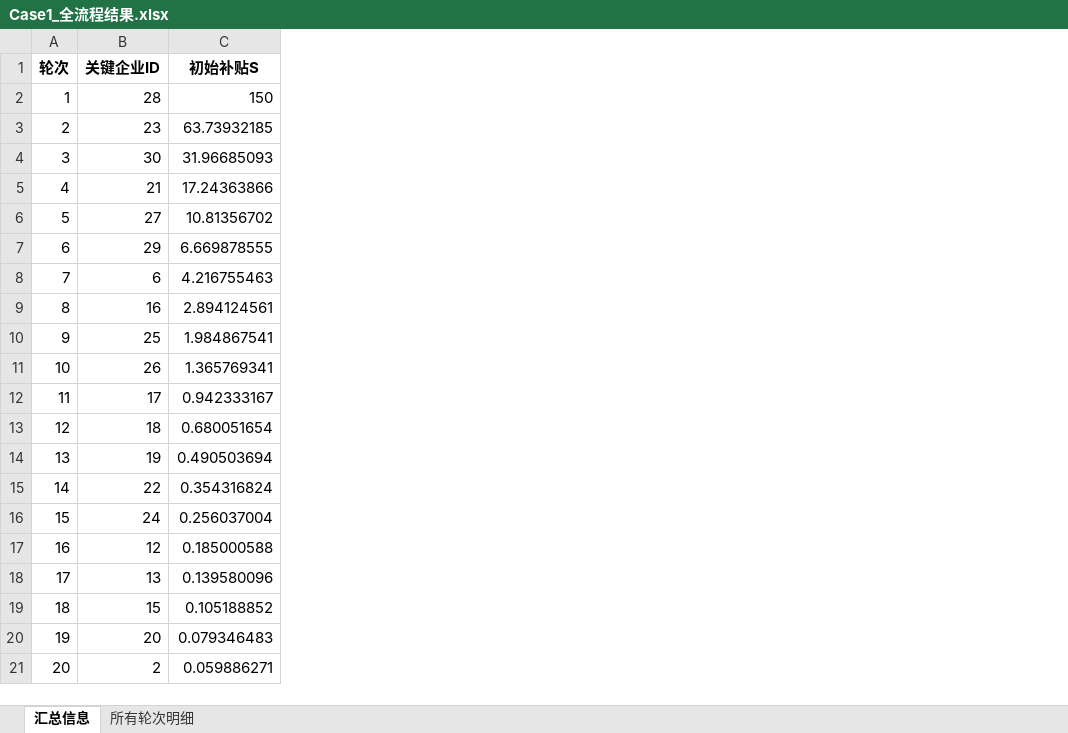
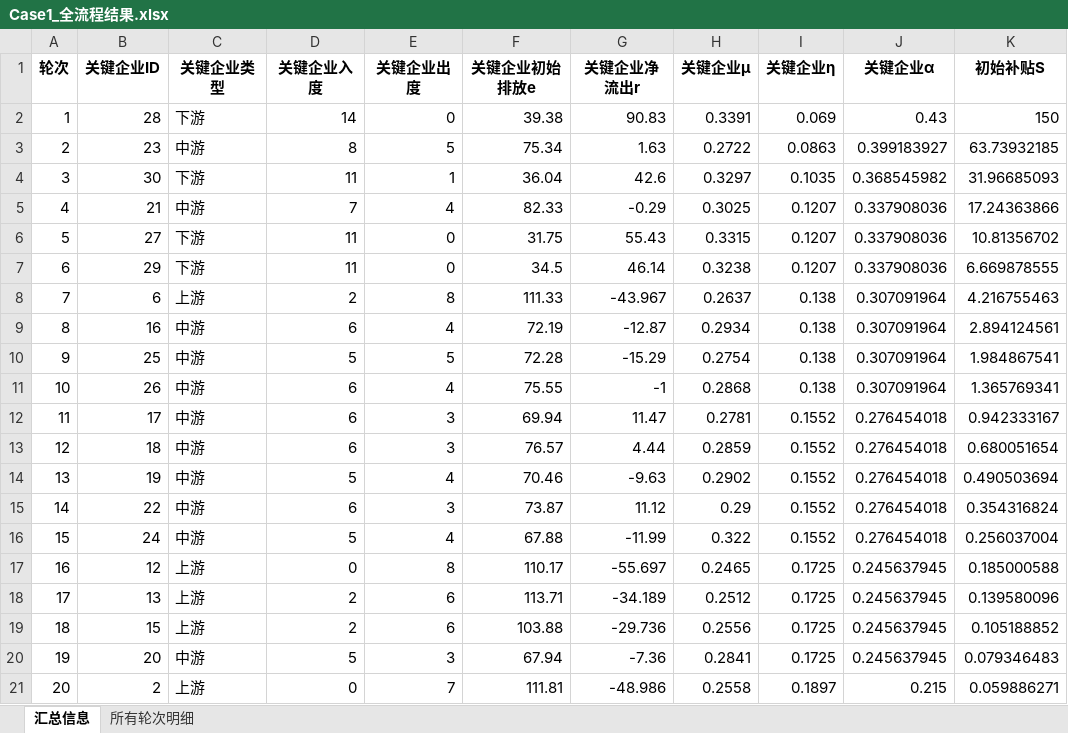
Before and after one commit to qhl520/--model, an Excel workbook: Case1_全流程结果.xlsx, sheet 汇总信息, drawn as a sheet; only a part is shown; values as stored, in another font and other column widths than the file's, no borders; the diff names each change by its address in the sheet, - before the commit and + after, or states it on an @@ line.

```diff
--- a/Case1_全流程结果.xlsx (sheet 汇总信息)
+++ b/Case1_全流程结果.xlsx (sheet 汇总信息)
+column C (关键企业类型), rows 2-21: 下游 | 中游 | 下游 | 中游 | 下游 | 下游 | 上游 | 中游 | 中游 | 中游 | 中游 | 中游 | 中游 | 中游 | 中游 | 上游 | 上游 | 上游 | 中游 | 上游
+column D (关键企业入度), rows 2-21: 14 | 8 | 11 | 7 | 11 | 11 | 2 | 6 | 5 | 6 | 6 | 6 | 5 | 6 | 5 | 0 | 2 | 2 | 5 | 0
+column E (关键企业出度), rows 2-21: 0 | 5 | 1 | 4 | 0 | 0 | 8 | 4 | 5 | 4 | 3 | 3 | 4 | 3 | 4 | 8 | 6 | 6 | 3 | 7
+column F (关键企业初始排放e), rows 2-21: 39.38 | 75.34 | 36.04 | 82.33 | 31.75 | 34.5 | 111.33 | 72.19 | 72.28 | 75.55 | 69.94 | 76.57 | 70.46 | 73.87 | 67.88 | 110.17 | 113.71 | 103.88 | 67.94 | 111.81
+column G (关键企业净流出r), rows 2-21: 90.83 | 1.63 | 42.6 | -0.29 | 55.43 | 46.14 | -43.967 | -12.87 | -15.29 | -1 | 11.47 | 4.44 | -9.63 | 11.12 | -11.99 | -55.697 | -34.189 | -29.736 | -7.36 | -48.986
+column H (关键企业μ), rows 2-21: 0.3391 | 0.2722 | 0.3297 | 0.3025 | 0.3315 | 0.3238 | 0.2637 | 0.2934 | 0.2754 | 0.2868 | 0.2781 | 0.2859 | 0.2902 | 0.29 | 0.322 | 0.2465 | 0.2512 | 0.2556 | 0.2841 | 0.2558
+column I (关键企业η), rows 2-21: 0.069 | 0.0863 | 0.1035 | 0.1207 | 0.1207 | 0.1207 | 0.138 | 0.138 | 0.138 | 0.138 | 0.1552 | 0.1552 | 0.1552 | 0.1552 | 0.1552 | 0.1725 | 0.1725 | 0.1725 | 0.1725 | 0.1897
+column J (关键企业α), rows 2-21: 0.43 | 0.399183927 | 0.368545982 | 0.337908036 | 0.337908036 | 0.337908036 | 0.307091964 | 0.307091964 | 0.307091964 | 0.307091964 | 0.276454018 | 0.276454018 | 0.276454018 | 0.276454018 | 0.276454018 | 0.245637945 | 0.245637945 | 0.245637945 | 0.245637945 | 0.215
```
Also changed, not shown: Case2_全流程结果.xlsx, Case3_全流程结果.xlsx, 17 other files.
